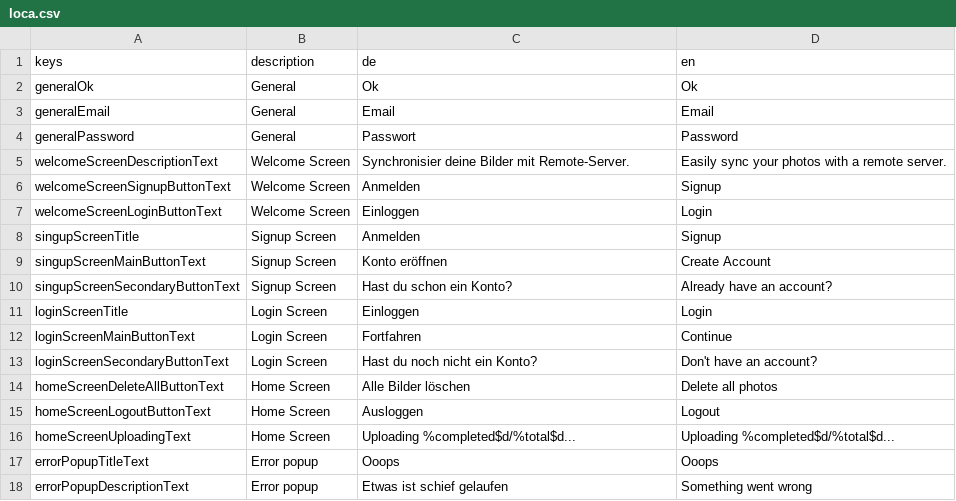
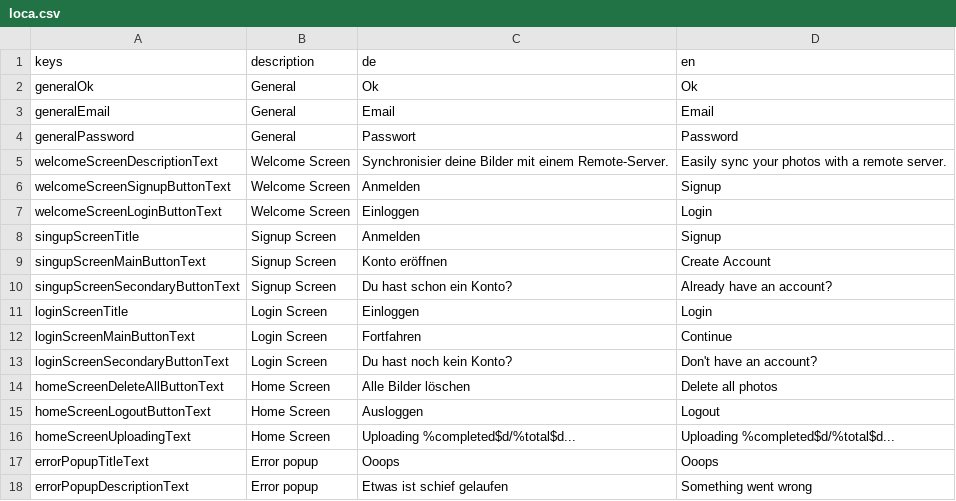
Before and after one commit to defuncart/photos_sync, a CSV file: assets_dev/loca/loca.csv, drawn as a sheet.

Commit message:
Update loca.

```diff
--- a/assets_dev/loca/loca.csv
+++ b/assets_dev/loca/loca.csv
@@ -4,3 +4,3 @@ generalEmail;General;Email;Email
 generalPassword;General;Passwort;Password
-welcomeScreenDescriptionText;Welcome Screen;Synchronisier deine Bilder mit Remote-Server.;Easily sync your photos with a remote server.
+welcomeScreenDescriptionText;Welcome Screen;Synchronisier deine Bilder mit einem Remote-Server.;Easily sync your photos with a remote server.
 welcomeScreenSignupButtonText;Welcome Screen;Anmelden;Signup
@@ -9,6 +9,6 @@ singupScreenTitle;Signup Screen;Anmelden;Signup
 singupScreenMainButtonText;Signup Screen;Konto eröffnen;Create Account
-singupScreenSecondaryButtonText;Signup Screen;Hast du schon ein Konto?;Already have an account?
+singupScreenSecondaryButtonText;Signup Screen;Du hast schon ein Konto?;Already have an account?
 loginScreenTitle;Login Screen;Einloggen;Login
 loginScreenMainButtonText;Login Screen;Fortfahren;Continue
-loginScreenSecondaryButtonText;Login Screen;Hast du noch nicht ein Konto?;Don't have an account?
+loginScreenSecondaryButtonText;Login Screen;Du hast noch kein Konto?;Don't have an account?
 homeScreenDeleteAllButtonText;Home Screen;Alle Bilder löschen;Delete all photos
```
Also changed, not shown: 1 other file.
